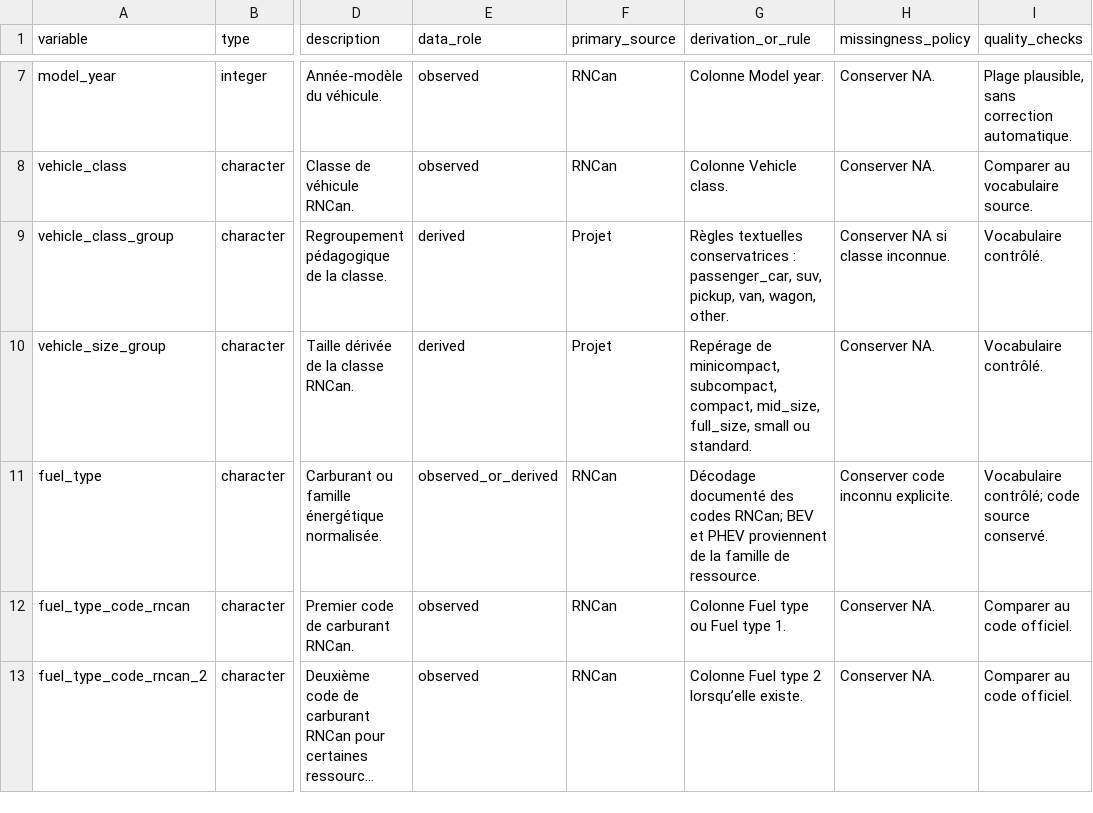
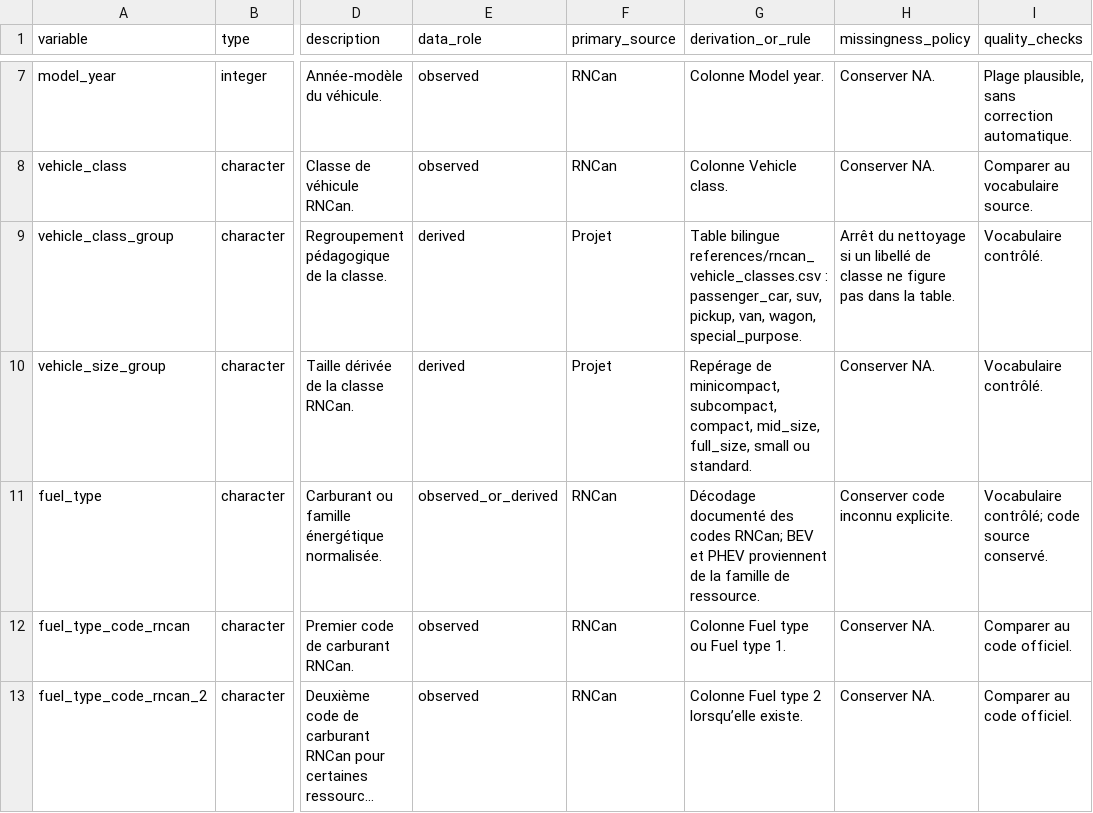
Before and after one commit to AurelienNicosiaULaval/vehicules-quebec, a CSV file: schemas/vehicules_quebec_schema.csv, drawn as a sheet; only a part is shown, gaps mark what is left out; long unchanged cells end in …; the diff covers the shown part only; the diff names each change by its address in the sheet, - before the commit and + after, or states it on an @@ line.

```diff
--- a/schemas/vehicules_quebec_schema.csv
+++ b/schemas/vehicules_quebec_schema.csv
-G9 (derivation_or_rule): Règles textuelles conservatrices : passenger_car, suv, pickup, van, wagon, other.
+G9 (derivation_or_rule): Table bilingue references/rncan_vehicle_classes.csv : passenger_car, suv, pickup, van, wagon, special_purpose.
-H9 (missingness_policy): Conserver NA si classe inconnue.
+H9 (missingness_policy): Arrêt du nettoyage si un libellé de classe ne figure pas dans la table.
```
Also changed, not shown: 1 added row and 6 edited cells elsewhere in this file, 53 other files.
